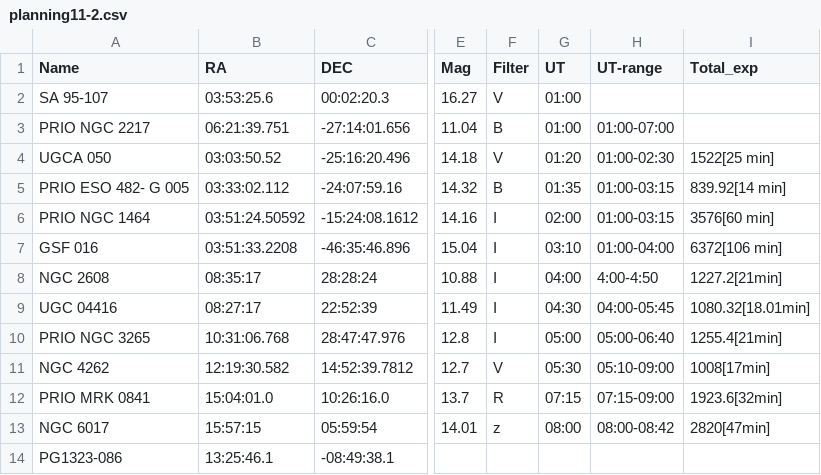
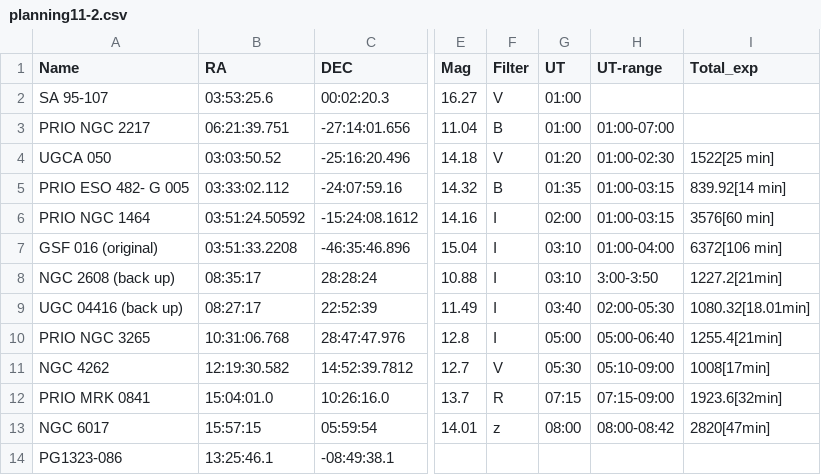
Before and after one commit to jhartke/LaSillaRepo2020, a CSV file: planning10/planning11-2.csv, drawn as a sheet; only a part is shown, gaps mark what is left out; the diff names each change by its address in the sheet, - before the commit and + after, or states it on an @@ line.

Commit message:
Update planning11-2.csv

```diff
--- a/planning10/planning11-2.csv
+++ b/planning10/planning11-2.csv
-A7 (Name): GSF 016
+A7 (Name): GSF 016 (original)
-A8 (Name): NGC 2608
+A8 (Name): NGC 2608 (back up)
-G8 (UT): 04:00
+G8 (UT): 03:10
-H8 (UT-range): 4:00-4:50
+H8 (UT-range): 3:00-3:50
-A9 (Name): UGC 04416
+A9 (Name): UGC 04416 (back up)
-G9 (UT): 04:30
+G9 (UT): 03:40
-H9 (UT-range): 04:00-05:45
+H9 (UT-range): 02:00-05:30
```
